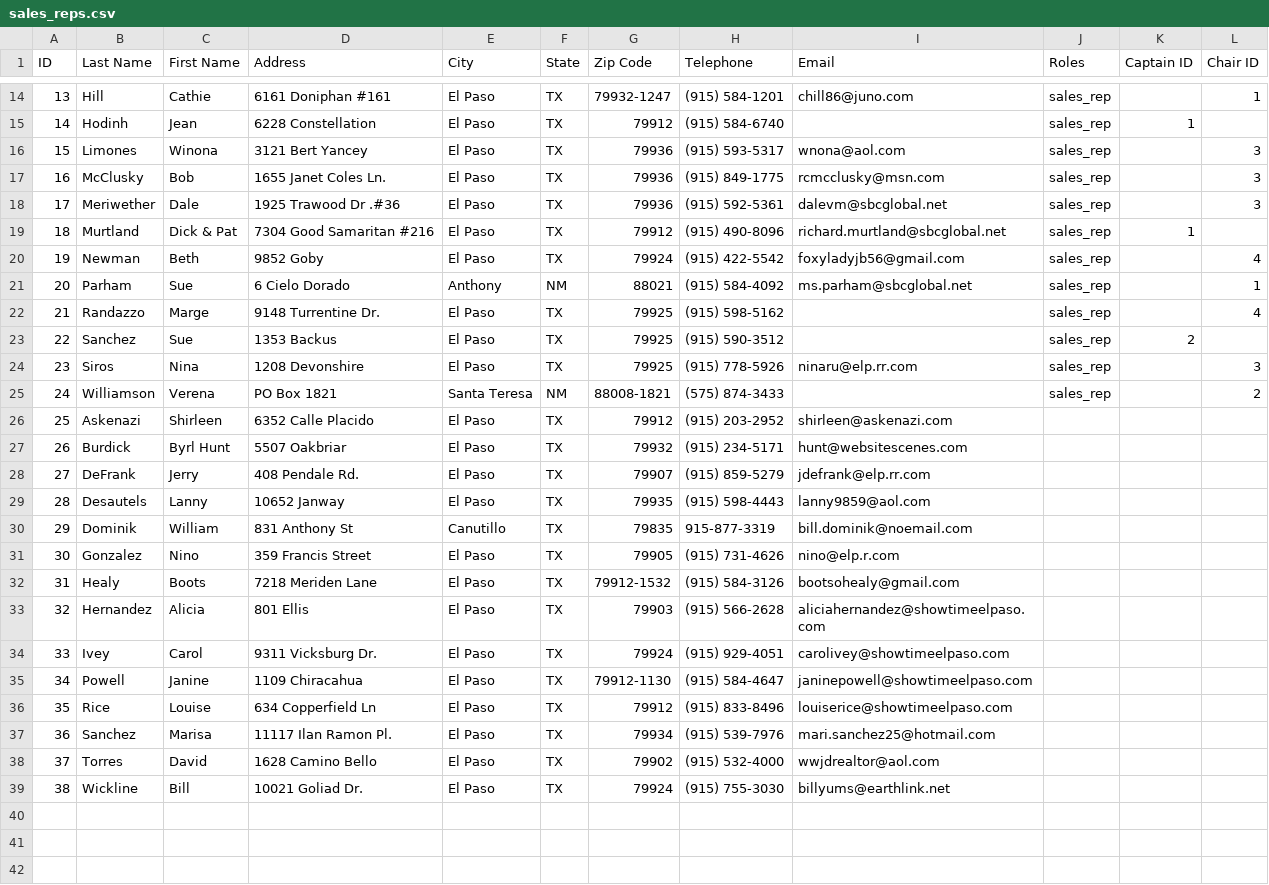
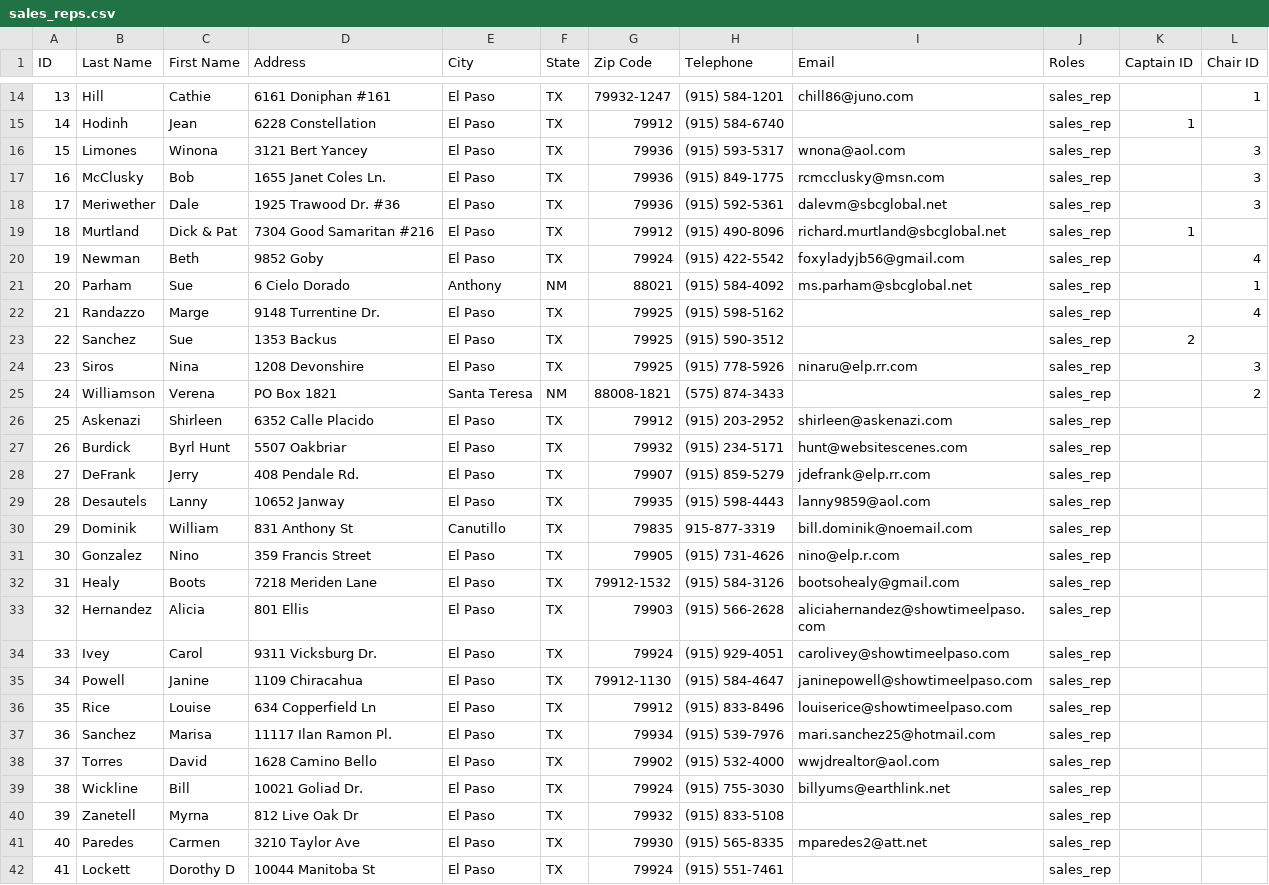
Before and after one commit to brayfe/showtime, a CSV file: csvs/sales_reps.csv, drawn as a sheet; only a part is shown, gaps mark what is left out.

Commit message:
Update Sales Reps.

```diff
--- a/csvs/sales_reps.csv
+++ b/csvs/sales_reps.csv
@@ -17,3 +17,3 @@ ID,Last Name,First Name,Address,City,State,Zip Code,Telephone,Email,Roles,Captai
 16,McClusky,Bob,1655 Janet Coles Ln.,El Paso,TX,79936,(915) 849-1775,rcmcclusky@msn.com,sales_rep,,3
-17,Meriwether,Dale,1925 Trawood Dr .#36,El Paso,TX,79936,(915) 592-5361,dalevm@sbcglobal.net,sales_rep,,3
+17,Meriwether,Dale,1925 Trawood Dr. #36,El Paso,TX,79936,(915) 592-5361,dalevm@sbcglobal.net,sales_rep,,3
 18,Murtland,Dick & Pat,7304 Good Samaritan #216,El Paso,TX,79912,(915) 490-8096,richard.murtland@sbcglobal.net,sales_rep,1,
@@ -25,15 +25,18 @@ ID,Last Name,First Name,Address,City,State,Zip Code,Telephone,Email,Roles,Captai
 24,Williamson,Verena,PO Box 1821,Santa Teresa,NM,88008-1821,(575) 874-3433,,sales_rep,,2
-25,Askenazi,Shirleen,6352 Calle Placido,El Paso,TX,79912,(915) 203-2952,shirleen@askenazi.com,,,
-26,Burdick,Byrl Hunt,5507 Oakbriar,El Paso,TX,79932,(915) 234-5171,hunt@websitescenes.com,,,
-27,DeFrank,Jerry,408 Pendale Rd.,El Paso,TX,79907,(915) 859-5279,jdefrank@elp.rr.com,,,
-28,Desautels,Lanny,10652 Janway,El Paso,TX,79935,(915) 598-4443,lanny9859@aol.com,,,
-29,Dominik,William,831 Anthony St,Canutillo,TX,79835,915-877-3319,bill.dominik@noemail.com,,,
-30,Gonzalez,Nino,359 Francis Street,El Paso,TX,79905,(915) 731-4626,nino@elp.r.com,,,
-31,Healy,Boots,7218 Meriden Lane,El Paso,TX,79912-1532,(915) 584-3126,bootsohealy@gmail.com,,,
-32,Hernandez,Alicia,801 Ellis,El Paso,TX,79903,(915) 566-2628,aliciahernandez@showtimeelpaso.com,,,
-33,Ivey,Carol,9311 Vicksburg Dr.,El Paso,TX,79924,(915) 929-4051,carolivey@showtimeelpaso.com,,,
-34,Powell,Janine,1109 Chiracahua,El Paso,TX,79912-1130,(915) 584-4647,janinepowell@showtimeelpaso.com,,,
-35,Rice,Louise,634 Copperfield Ln,El Paso,TX,79912,(915) 833-8496,louiserice@showtimeelpaso.com,,,
-36,Sanchez,Marisa,11117 Ilan Ramon Pl.,El Paso,TX,79934,(915) 539-7976,mari.sanchez25@hotmail.com,,,
-37,Torres,David,1628 Camino Bello,El Paso,TX,79902,(915) 532-4000,wwjdrealtor@aol.com,,,
-38,Wickline,Bill,10021 Goliad Dr.,El Paso,TX,79924,(915) 755-3030,billyums@earthlink.net,,,
+25,Askenazi,Shirleen,6352 Calle Placido,El Paso,TX,79912,(915) 203-2952,shirleen@askenazi.com,sales_rep,,
+26,Burdick,Byrl Hunt,5507 Oakbriar,El Paso,TX,79932,(915) 234-5171,hunt@websitescenes.com,sales_rep,,
+27,DeFrank,Jerry,408 Pendale Rd.,El Paso,TX,79907,(915) 859-5279,jdefrank@elp.rr.com,sales_rep,,
+28,Desautels,Lanny,10652 Janway,El Paso,TX,79935,(915) 598-4443,lanny9859@aol.com,sales_rep,,
+29,Dominik,William,831 Anthony St,Canutillo,TX,79835,915-877-3319,bill.dominik@noemail.com,sales_rep,,
+30,Gonzalez,Nino,359 Francis Street,El Paso,TX,79905,(915) 731-4626,nino@elp.r.com,sales_rep,,
+31,Healy,Boots,7218 Meriden Lane,El Paso,TX,79912-1532,(915) 584-3126,bootsohealy@gmail.com,sales_rep,,
+32,Hernandez,Alicia,801 Ellis,El Paso,TX,79903,(915) 566-2628,aliciahernandez@showtimeelpaso.com,sales_rep,,
+33,Ivey,Carol,9311 Vicksburg Dr.,El Paso,TX,79924,(915) 929-4051,carolivey@showtimeelpaso.com,sales_rep,,
+34,Powell,Janine,1109 Chiracahua,El Paso,TX,79912-1130,(915) 584-4647,janinepowell@showtimeelpaso.com,sales_rep,,
+35,Rice,Louise,634 Copperfield Ln,El Paso,TX,79912,(915) 833-8496,louiserice@showtimeelpaso.com,sales_rep,,
+36,Sanchez,Marisa,11117 Ilan Ramon Pl.,El Paso,TX,79934,(915) 539-7976,mari.sanchez25@hotmail.com,sales_rep,,
+37,Torres,David,1628 Camino Bello,El Paso,TX,79902,(915) 532-4000,wwjdrealtor@aol.com,sales_rep,,
+38,Wickline,Bill,10021 Goliad Dr.,El Paso,TX,79924,(915) 755-3030,billyums@earthlink.net,sales_rep,,
+39,Zanetell,Myrna,812 Live Oak Dr,El Paso,TX,79932,(915) 833-5108,,sales_rep,,
+40,Paredes,Carmen,3210 Taylor Ave,El Paso,TX,79930,(915) 565-8335,mparedes2@att.net,sales_rep,,
+41,Lockett,Dorothy D,10044 Manitoba St,El Paso,TX,79924,(915) 551-7461,,sales_rep,,
```
